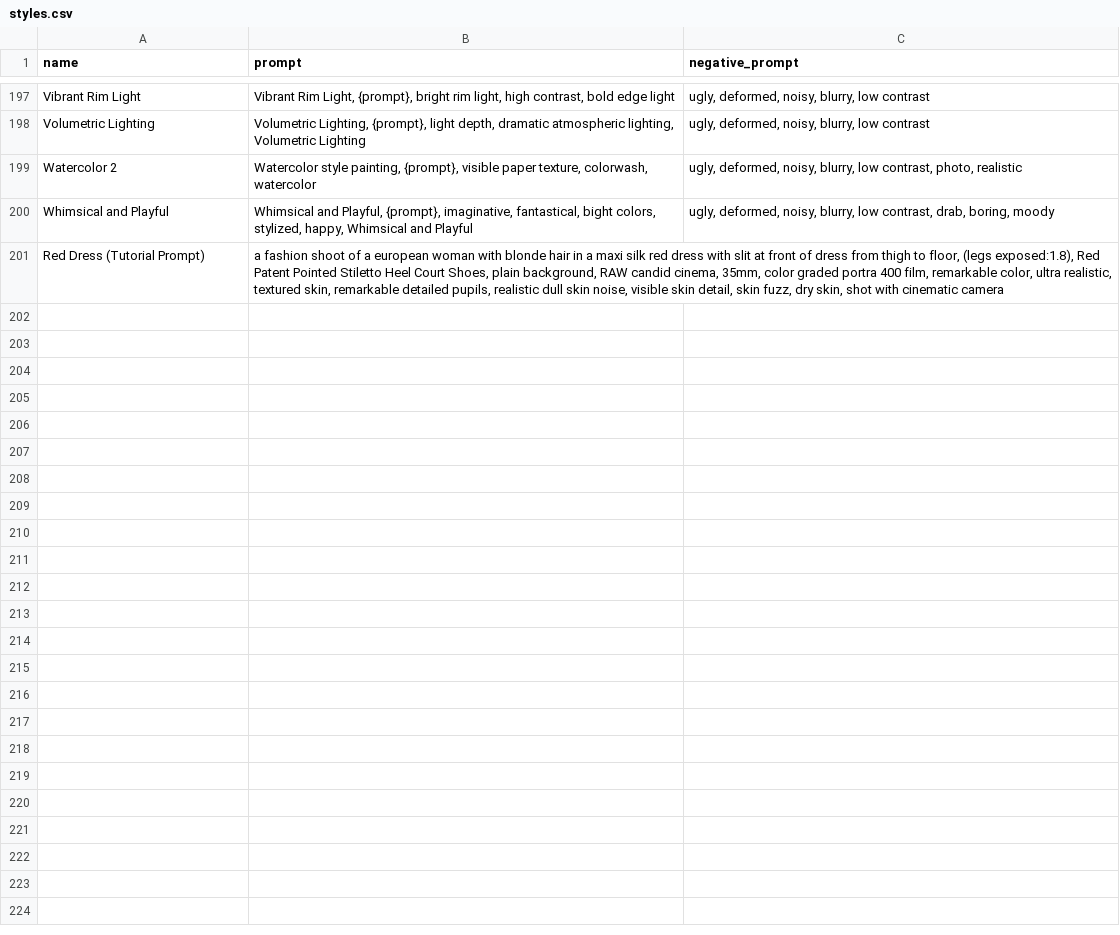
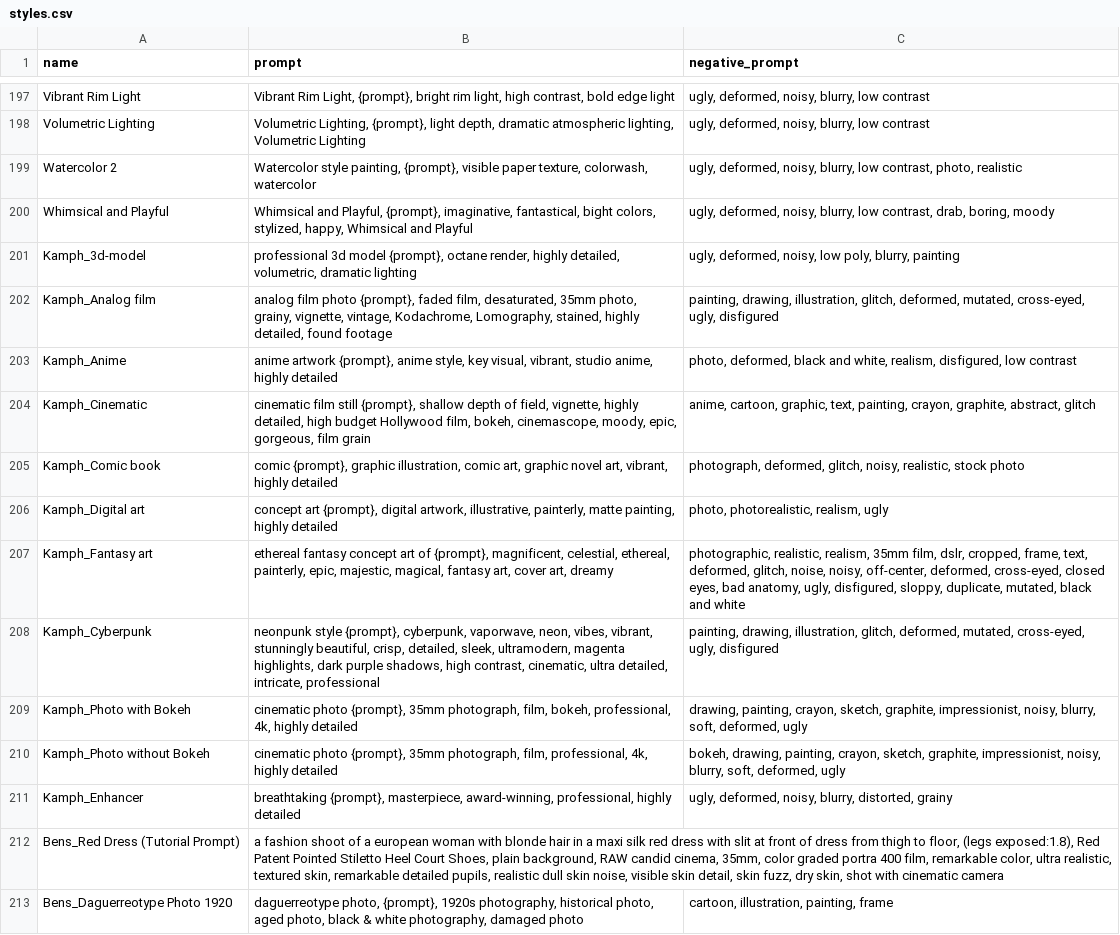
Before and after one commit to thundercat71/Automatic1111-Fooocus-Styles, a CSV file: styles.csv, drawn as a sheet; only a part is shown, gaps mark what is left out; the diff covers the shown part only.

Commit message:
Add files via upload

```diff
--- a/styles.csv
+++ b/styles.csv
@@ -200,2 +200,14 @@ Watercolor 2,"Watercolor style painting, {prompt}, visible paper texture, colorw
 Whimsical and Playful,"Whimsical and Playful, {prompt}, imaginative, fantastical, bight colors, stylized, happy, Whimsical and Playful","ugly, deformed, noisy, blurry, low contrast, drab, boring, moody"
-Red Dress (Tutorial Prompt),"a fashion shoot of a european woman with blonde hair in a maxi silk red dress with slit at front of dress from thigh to floor, (legs exposed:1.8), Red Patent Pointed Stiletto Heel Court Shoes, plain background, RAW candid cinema, 35mm, color graded portra 400 film, remarkable color, ultra realistic, textured skin, remarkable detailed pupils, realistic dull skin noise, visible skin detail, skin fuzz, dry skin, shot with cinematic camera",
+"Kamph_3d-model","professional 3d model {prompt}, octane render, highly detailed, volumetric, dramatic lighting","ugly, deformed, noisy, low poly, blurry, painting",
+"Kamph_Analog film","analog film photo {prompt}, faded film, desaturated, 35mm photo, grainy, vignette, vintage, Kodachrome, Lomography, stained, highly detailed, found footage","painting, drawing, illustration, glitch, deformed, mutated, cross-eyed, ugly, disfigured",
+"Kamph_Anime","anime artwork {prompt}, anime style, key visual, vibrant, studio anime,  highly detailed","photo, deformed, black and white, realism, disfigured, low contrast",
+"Kamph_Cinematic","cinematic film still {prompt}, shallow depth of field, vignette, highly detailed, high budget Hollywood film, bokeh, cinemascope, moody, epic, gorgeous, film grain","anime, cartoon, graphic, text, painting, crayon, graphite, abstract, glitch",
+"Kamph_Comic book","comic {prompt}, graphic illustration, comic art, graphic novel art, vibrant, highly detailed","photograph, deformed, glitch, noisy, realistic, stock photo",
+"Kamph_Digital art","concept art {prompt}, digital artwork, illustrative, painterly, matte painting, highly detailed","photo, photorealistic, realism, ugly",
+"Kamph_Fantasy art","ethereal fantasy concept art of  {prompt}, magnificent, celestial, ethereal, painterly, epic, majestic, magical, fantasy art, cover art, dreamy","photographic, realistic, realism, 35mm film, dslr, cropped, frame, text, deformed, glitch, noise, noisy, off-center, deformed, cross-eyed, closed eyes, bad anatomy, ugly, disfigured, sloppy, duplicate, mutated, black and white",
+"Kamph_Cyberpunk","neonpunk style {prompt}, cyberpunk, vaporwave, neon, vibes, vibrant, stunningly beautiful, crisp, detailed, sleek, ultramodern, magenta highlights, dark purple shadows, high contrast, cinematic, ultra detailed, intricate, professional","painting, drawing, illustration, glitch, deformed, mutated, cross-eyed, ugly, disfigured",
+"Kamph_Photo with Bokeh","cinematic photo {prompt}, 35mm photograph, film, bokeh, professional, 4k, highly detailed","drawing, painting, crayon, sketch, graphite, impressionist, noisy, blurry, soft, deformed, ugly",
+"Kamph_Photo without Bokeh","cinematic photo {prompt}, 35mm photograph, film, professional, 4k, highly detailed","bokeh, drawing, painting, crayon, sketch, graphite, impressionist, noisy, blurry, soft, deformed, ugly",
+"Kamph_Enhancer","breathtaking {prompt}, masterpiece, award-winning, professional, highly detailed","ugly, deformed, noisy, blurry, distorted, grainy",
+Bens_Red Dress (Tutorial Prompt),"a fashion shoot of a european woman with blonde hair in a maxi silk red dress with slit at front of dress from thigh to floor, (legs exposed:1.8), Red Patent Pointed Stiletto Heel Court Shoes, plain background, RAW candid cinema, 35mm, color graded portra 400 film, remarkable color, ultra realistic, textured skin, remarkable detailed pupils, realistic dull skin noise, visible skin detail, skin fuzz, dry skin, shot with cinematic camera",
+Bens_Daguerreotype Photo 1920,"daguerreotype photo, {prompt},  1920s photography, historical photo, aged photo, black & white photography, damaged photo","cartoon, illustration, painting, frame"
```
Also changed, not shown: 16 edited cells elsewhere in this file.
